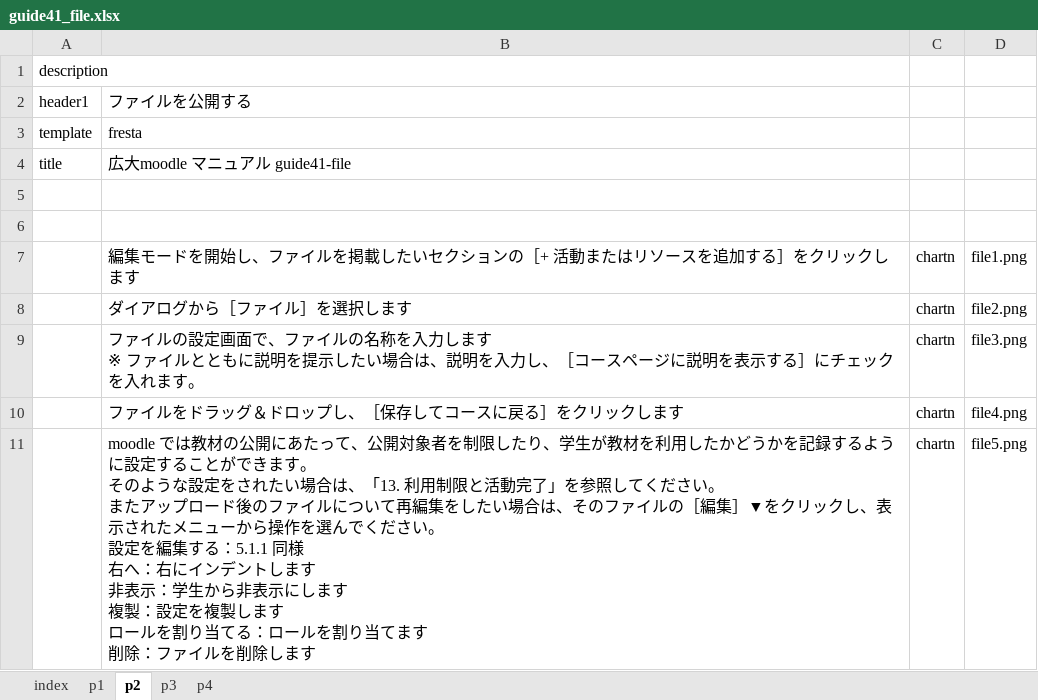
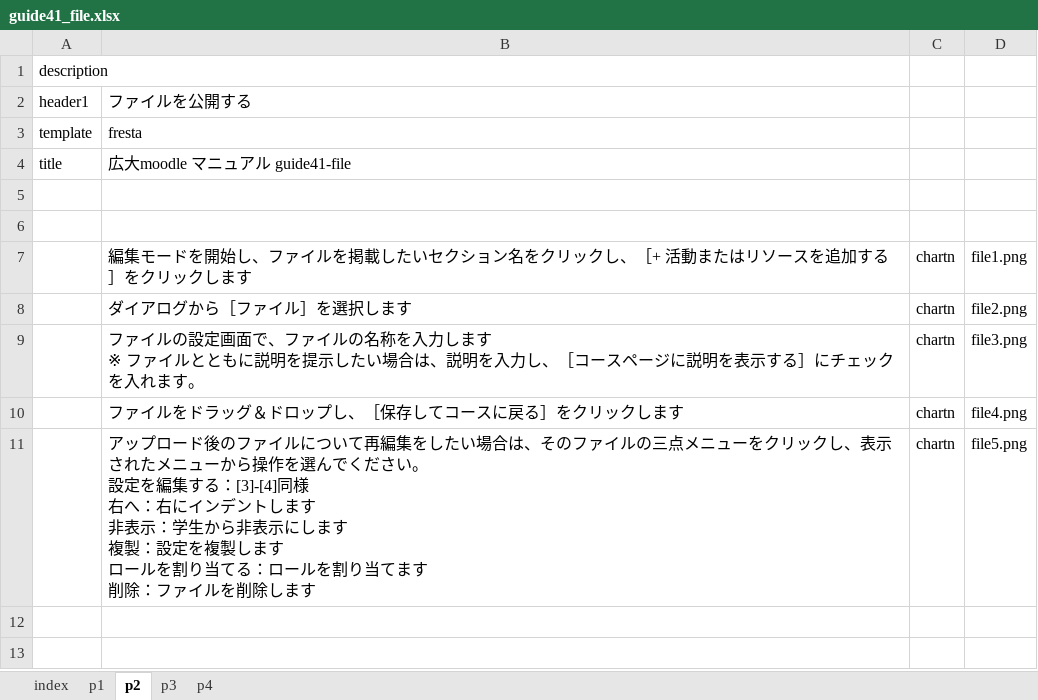
Before and after one commit to imc-lms-adm/support-vle-man, an Excel workbook: guide41_file.xlsx, sheet p2, drawn as a sheet; values as stored, in another font and other column widths than the file's, no borders; ↵ is a line break in a cell; the diff names each change by its address in the sheet, - before the commit and + after, or states it on an @@ line.

```diff
--- a/guide41_file.xlsx (sheet p2)
+++ b/guide41_file.xlsx (sheet p2)
-B7: …クションの［+ 活動…
+B7: …クション名をクリックし、［+ 活動…
-B11: moodle では教材の公開にあたって、公開対象者を制限したり、学生が教材を利用したかどうかを記録するように設定することができます。 ↵ そのような設定をされたい場合は、「13. 利用制限と活動完了」を参照してください。 ↵ またアップロード後のファイルについて再編集をしたい場合は、そのファイルの［編集］▼をクリックし、表示されたメニューから操作を選んでください。 ↵ 設定を編集する：5.1.1 同様 ↵ 右…
+B11: アップロード後のファイルについて再編集をしたい場合は、そのファイルの三点メニューをクリックし、表示されたメニューから操作を選んでください。 ↵ 設定を編集する：[3]-[4]同様 ↵ 右…
```
Also changed, not shown: sheet p3, sheet p4, guide41_dashboad.xlsx, guide41_email.xlsx, 1 other file.
